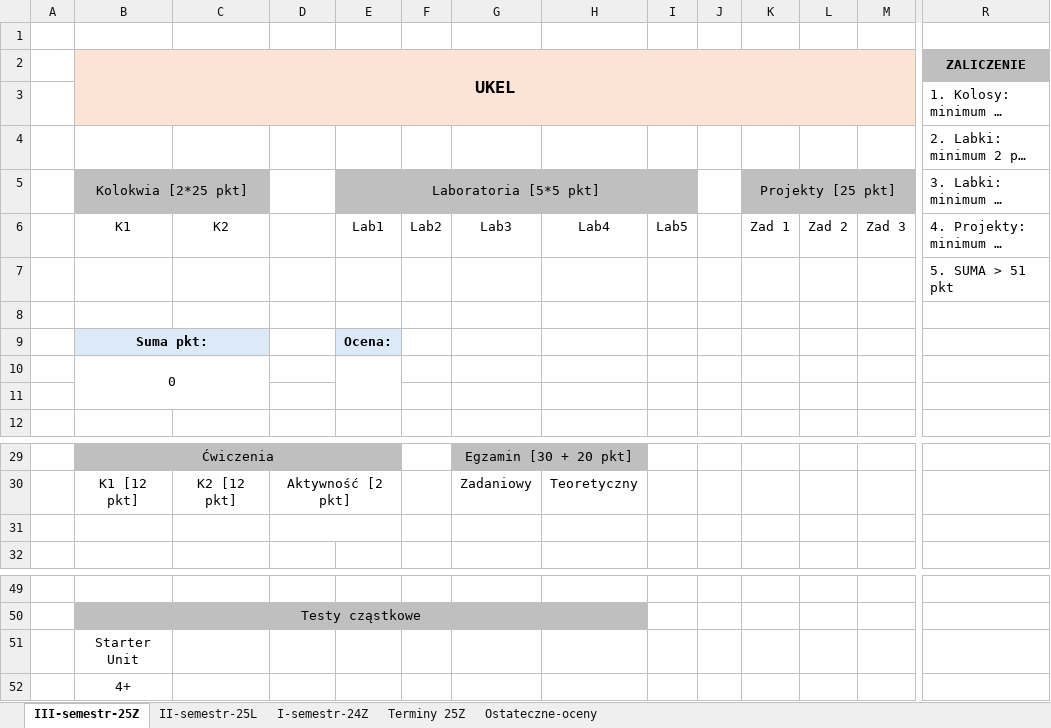
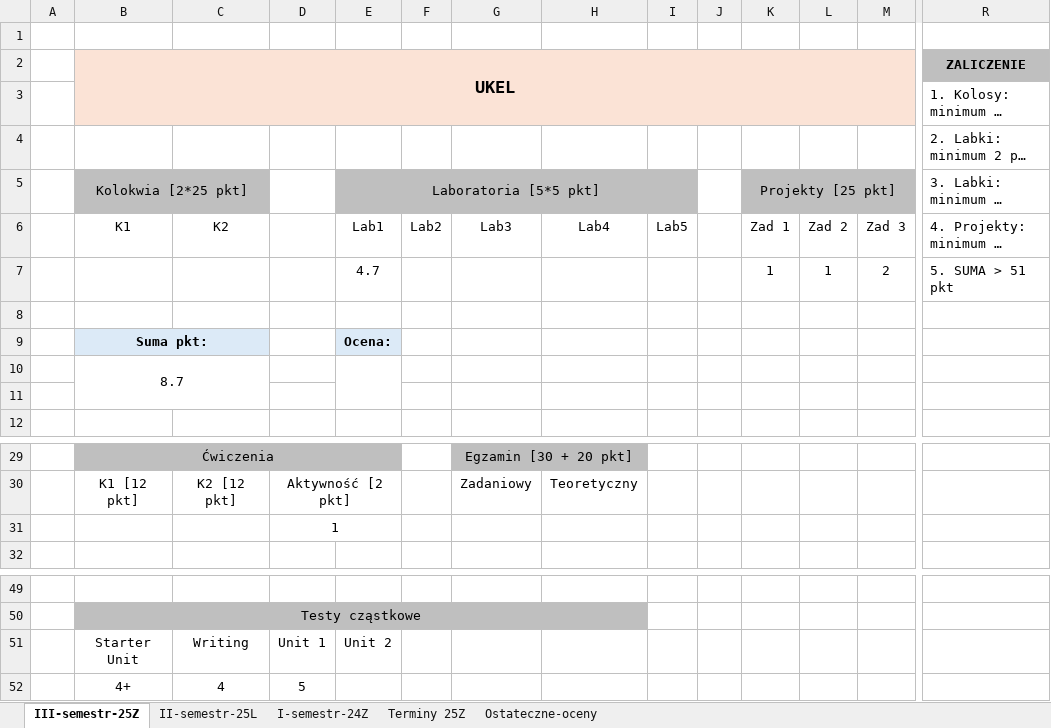
Before and after one commit to dodo099/IoT-studies, an Excel workbook: IoT-points-schedule.xlsx, sheet III-semestr-25Z, drawn as a sheet; only a part is shown, gaps mark what is left out; long unchanged cells end in …; values as stored, in another font and other column widths than the file's, no borders; removed rows and columns are numbered as before the commit, all else as after; rows hold the shown columns only; the diff names each change by its address in the sheet, - before the commit and + after, or states it on an @@ line.

Commit message:
Updated schedule

```diff
--- a/IoT-points-schedule.xlsx (sheet III-semestr-25Z)
+++ b/IoT-points-schedule.xlsx (sheet III-semestr-25Z)
-row 7:  |  |  |  |  |  |  |  |  |  |  |  |  | 5. SUMA > 51 pkt
+row 7:  |  |  |  | 4.7 |  |  |  |  |  | 1 | 1 | 2 | 5. SUMA > 51 pkt
-B10 (UKEL): 0
+B10 (UKEL): 8.7
-D31: (empty)
+D31: 1
-row 51:  | Starter Unit
-row 52:  | 4+
+row 51:  | Starter Unit | Writing | Unit 1 | Unit 2
+row 52:  | 4+ | 4 | 5
```
Also changed, not shown: sheet Terminy 25Z.
